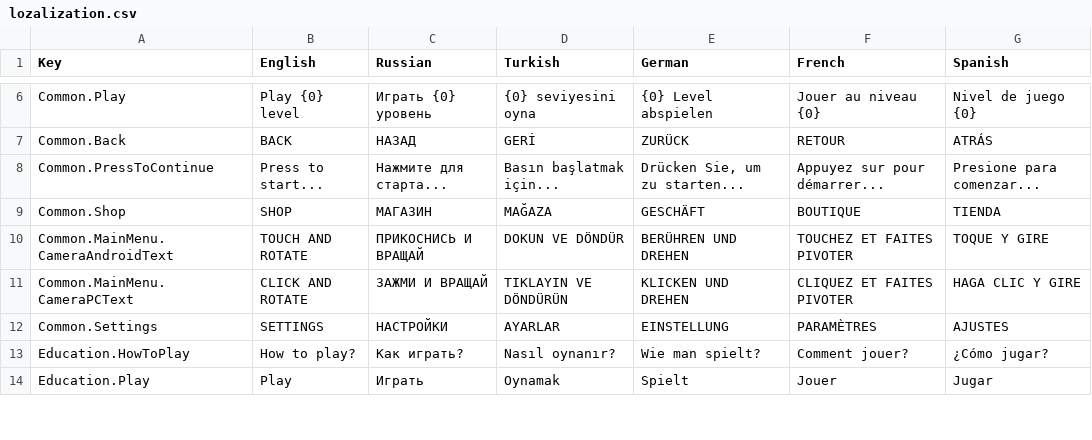
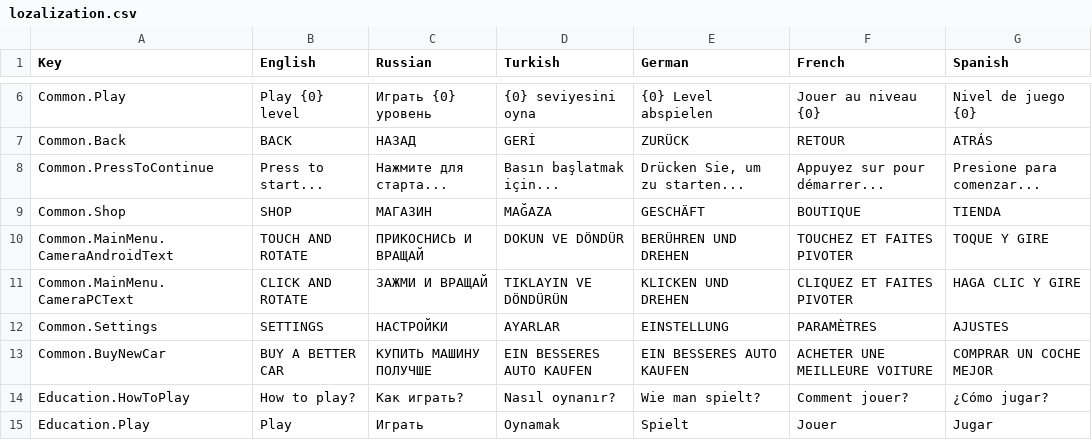
Before and after one commit to FaTech97/Drfit_Master, a CSV file: Assets/_GAME/Resources/lozalization.csv, drawn as a sheet; only a part is shown, gaps mark what is left out; the diff names each change by its address in the sheet, - before the commit and + after, or states it on an @@ line.

```diff
--- a/Assets/_GAME/Resources/lozalization.csv
+++ b/Assets/_GAME/Resources/lozalization.csv
+row 13: Common.BuyNewCar | BUY A BETTER CAR | КУПИТЬ МАШИНУ ПОЛУЧШЕ | EIN BESSERES AUTO KAUFEN | EIN BESSERES AUTO KAUFEN | ACHETER UNE MEILLEURE VOITURE | COMPRAR UN COCHE MEJOR
```
Also changed, not shown: 6 other files.
